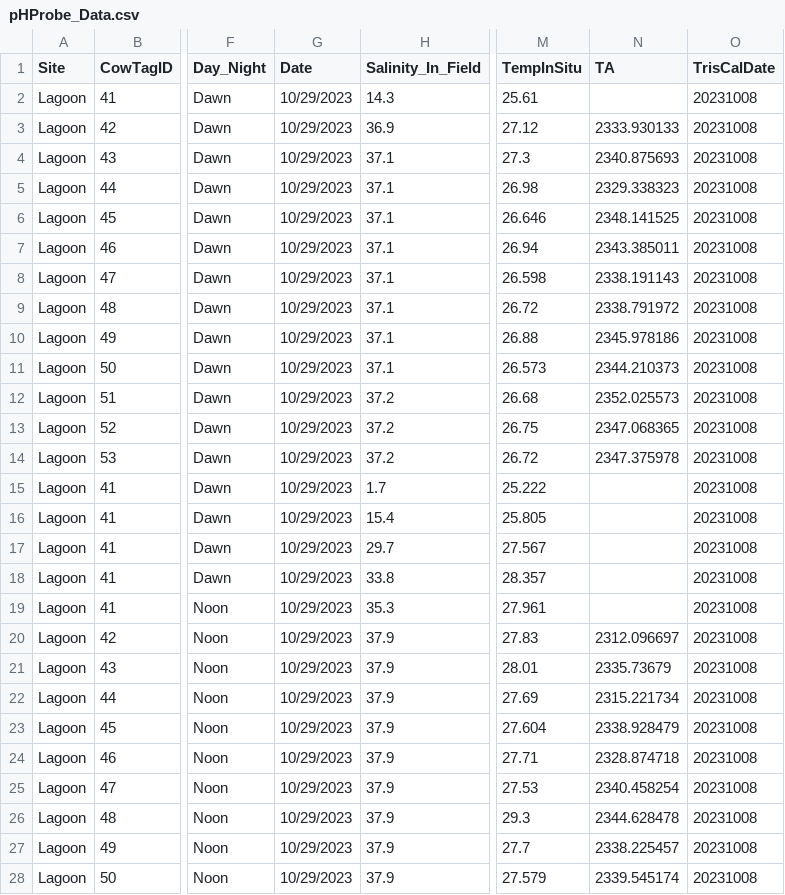
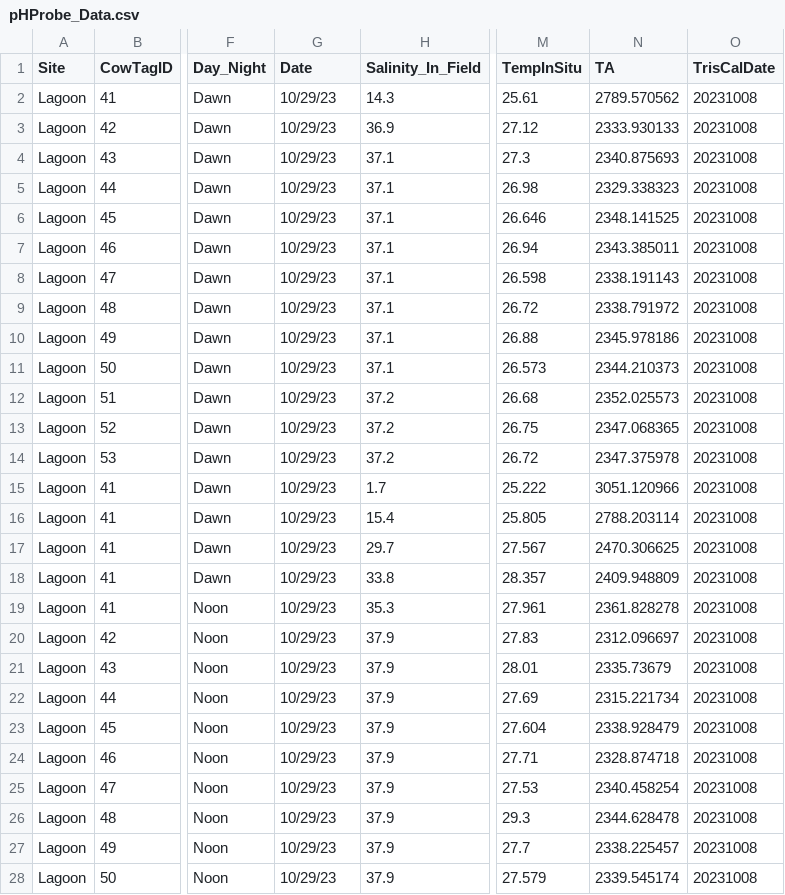
Before and after one commit to njsilbiger/TPdP, a CSV file: Data/pHProbe_Data.csv, drawn as a sheet; only a part is shown, gaps mark what is left out; the diff covers the shown part only; the diff names each change by its address in the sheet, - before the commit and + after, or states it on an @@ line.

Commit message:
Seep TA Output

```diff
--- a/Data/pHProbe_Data.csv
+++ b/Data/pHProbe_Data.csv
-G2:G28 (Date): 10/29/2023
+G2:G28 (Date): 10/29/23
-N2 (TA): (empty)
+N2 (TA): 2789.570562
-N15 (TA): (empty)
+N15 (TA): 3051.120966
-N16 (TA): (empty)
+N16 (TA): 2788.203114
-N17 (TA): (empty)
+N17 (TA): 2470.306625
-N18 (TA): (empty)
+N18 (TA): 2409.948809
-N19 (TA): (empty)
+N19 (TA): 2361.828278
```
Also changed, not shown: 101 edited cells elsewhere in this file, 7 other files.
